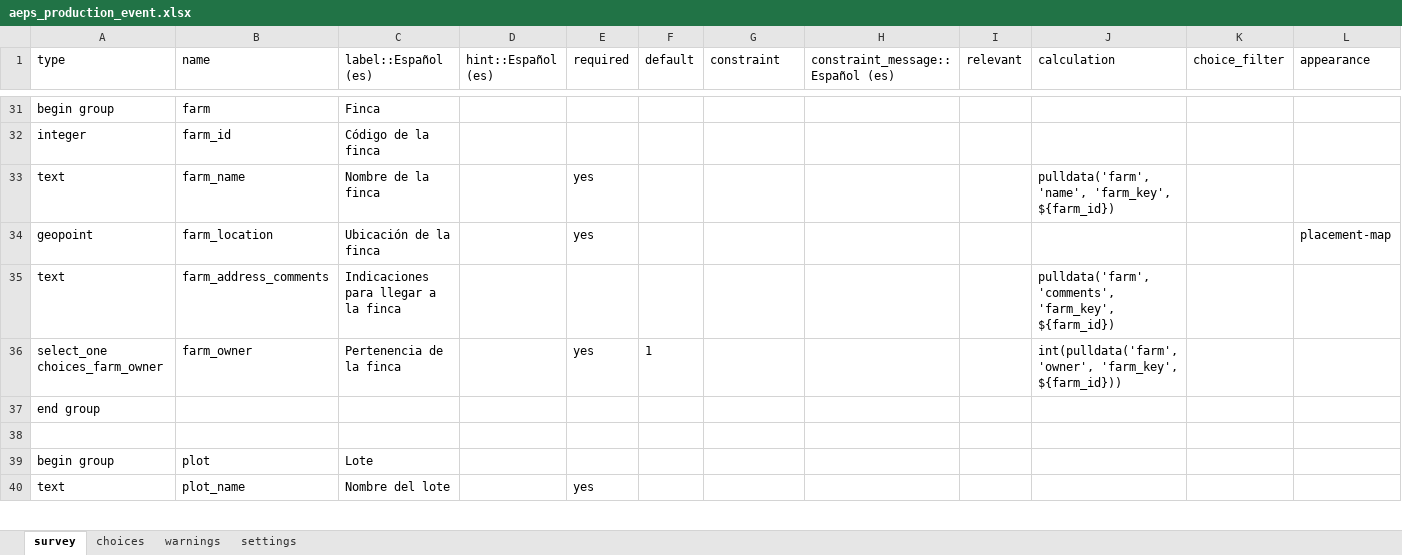
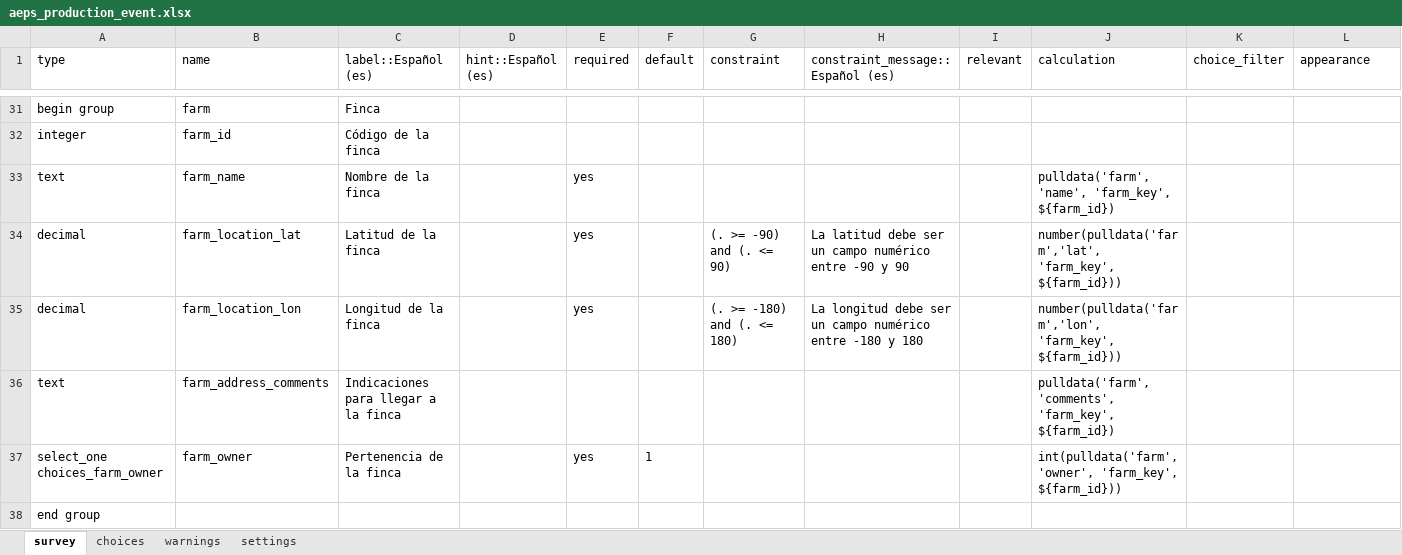
Before and after one commit to CIAT-DAPA/aeps_platform_forms, an Excel workbook: odk/aeps_production_event.xlsx, sheet survey, drawn as a sheet; only a part is shown, gaps mark what is left out; the shorter side is filled out with more unchanged rows; values as stored, in another font and other column widths than the file's, no borders; removed rows and columns are numbered as before the commit, all else as after; the diff names each change by its address in the sheet, - before the commit and + after, or states it on an @@ line.

Commit message:
chenged the way how the form reads data for the farm in odk

```diff
--- a/odk/aeps_production_event.xlsx (sheet survey)
+++ b/odk/aeps_production_event.xlsx (sheet survey)
-row 34: geopoint | farm_location | Ubicación de la finca |  | yes |  |  |  |  |  |  | placement-map
+row 34: decimal | farm_location_lat | Latitud de la finca |  | yes |  | (. >= -90) and (. <= 90) | La latitud debe ser un campo numérico entre -90 y 90 |  | number(pulldata('farm','lat', 'farm_key', ${farm_id}))
+row 35: decimal | farm_location_lon | Longitud de la finca |  | yes |  | (. >= -180) and (. <= 180) | La longitud debe ser un campo numérico entre -180 y 180 |  | number(pulldata('farm','lon', 'farm_key', ${farm_id}))
```
Also changed, not shown: 3 other files.
